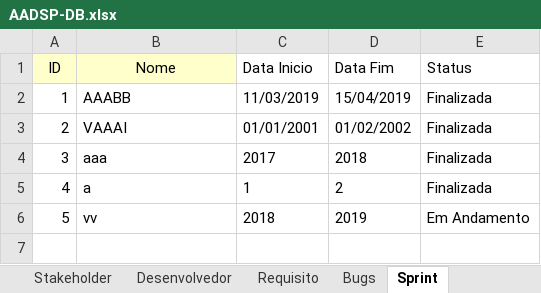
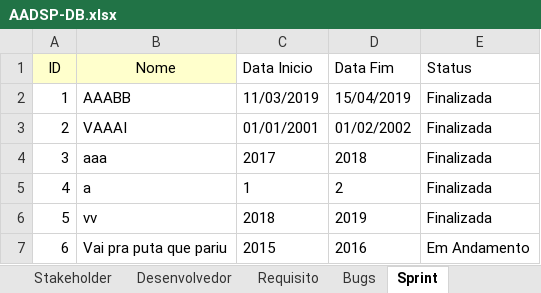
Before and after one commit to vitorssantana/T-AADSP-Test, an Excel workbook: AADSP-DB.xlsx, sheet Sprint, drawn as a sheet; values as stored, in another font and other column widths than the file's, no borders; the diff names each change by its address in the sheet, - before the commit and + after, or states it on an @@ line.

```diff
--- a/AADSP-DB.xlsx (sheet Sprint)
+++ b/AADSP-DB.xlsx (sheet Sprint)
-E6 (Status): Em Andamento
+E6 (Status): Finalizada
+row 7: 6 | Vai pra puta que pariu | 2015 | 2016 | Em Andamento
```
Also changed, not shown: sheet Requisito_Sprint, sheet Bugs, other sheet tabs, 39 other files.
